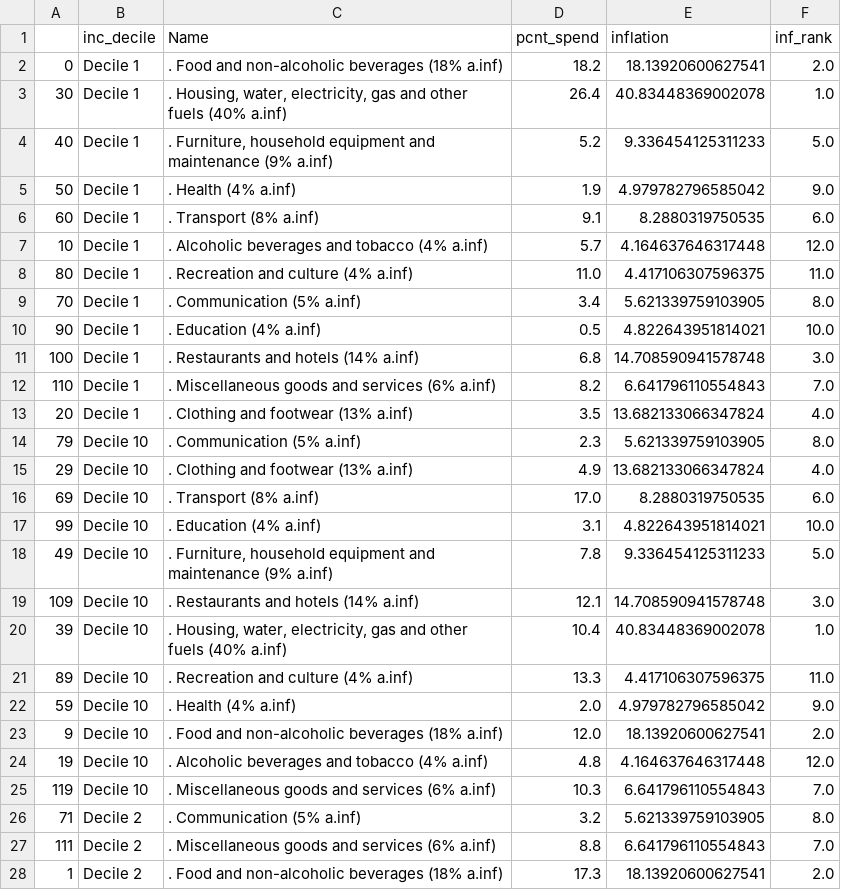
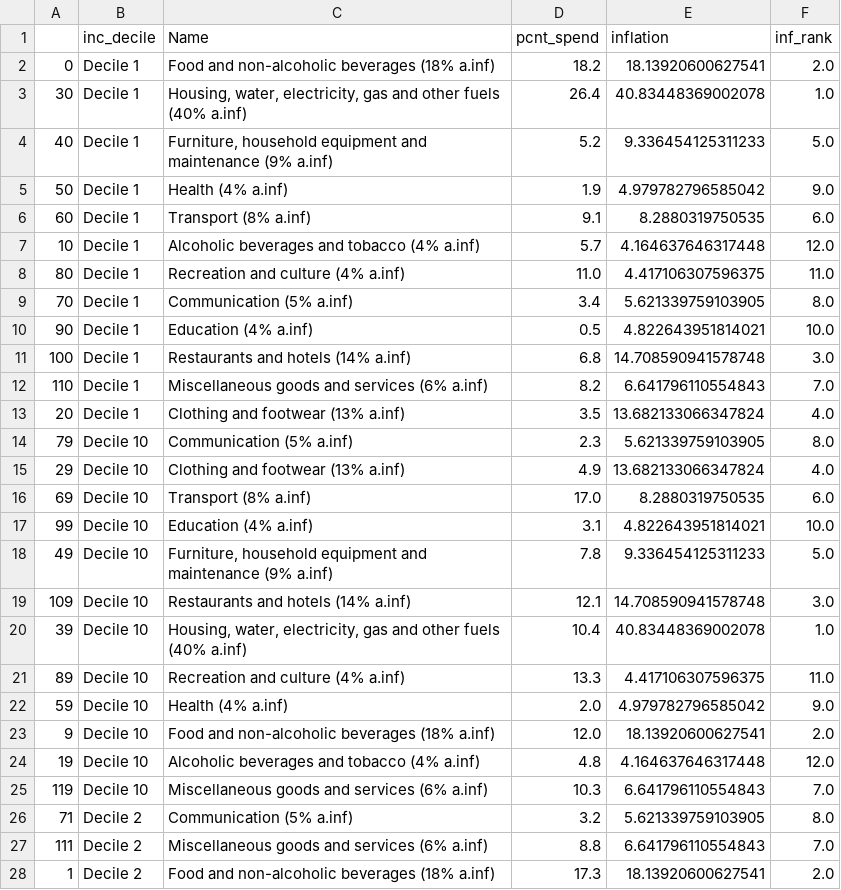
Before and after one commit to JohnBezodis/JohnBezodis.github.io, a CSV file: week8_chart1_clean.csv, drawn as a sheet; only a part is shown; the diff covers the shown part only.

Commit message:
Add files via upload

```diff
--- a/week8_chart1_clean.csv
+++ b/week8_chart1_clean.csv
@@ -1,28 +1,28 @@
 ,inc_decile,Name,pcnt_spend,inflation,inf_rank
-0,Decile 1,. Food and non-alcoholic beverages (18% a.inf),18.2,18.13920600627541,2.0
-30,Decile 1,". Housing, water, electricity, gas and other fuels (40% a.inf)",26.4,40.83448369002078,1.0
-40,Decile 1,". Furniture, household equipment and maintenance (9% a.inf)",5.2,9.336454125311233,5.0
-50,Decile 1,. Health (4% a.inf),1.9,4.979782796585042,9.0
-60,Decile 1,. Transport (8% a.inf),9.1,8.2880319750535,6.0
-10,Decile 1,. Alcoholic beverages and tobacco (4% a.inf),5.7,4.164637646317448,12.0
-80,Decile 1,. Recreation and culture (4% a.inf),11.0,4.417106307596375,11.0
-70,Decile 1,. Communication (5% a.inf),3.4,5.621339759103905,8.0
-90,Decile 1,. Education (4% a.inf),0.5,4.822643951814021,10.0
-100,Decile 1,. Restaurants and hotels (14% a.inf),6.8,14.708590941578748,3.0
-110,Decile 1,. Miscellaneous goods and services (6% a.inf),8.2,6.641796110554843,7.0
-20,Decile 1,. Clothing and footwear (13% a.inf),3.5,13.682133066347824,4.0
-79,Decile 10,. Communication (5% a.inf),2.3,5.621339759103905,8.0
-29,Decile 10,. Clothing and footwear (13% a.inf),4.9,13.682133066347824,4.0
-69,Decile 10,. Transport (8% a.inf),17.0,8.2880319750535,6.0
-99,Decile 10,. Education (4% a.inf),3.1,4.822643951814021,10.0
-49,Decile 10,". Furniture, household equipment and maintenance (9% a.inf)",7.8,9.336454125311233,5.0
-109,Decile 10,. Restaurants and hotels (14% a.inf),12.1,14.708590941578748,3.0
-39,Decile 10,". Housing, water, electricity, gas and other fuels (40% a.inf)",10.4,40.83448369002078,1.0
-89,Decile 10,. Recreation and culture (4% a.inf),13.3,4.417106307596375,11.0
-59,Decile 10,. Health (4% a.inf),2.0,4.979782796585042,9.0
-9,Decile 10,. Food and non-alcoholic beverages (18% a.inf),12.0,18.13920600627541,2.0
-19,Decile 10,. Alcoholic beverages and tobacco (4% a.inf),4.8,4.164637646317448,12.0
-119,Decile 10,. Miscellaneous goods and services (6% a.inf),10.3,6.641796110554843,7.0
-71,Decile 2,. Communication (5% a.inf),3.2,5.621339759103905,8.0
-111,Decile 2,. Miscellaneous goods and services (6% a.inf),8.8,6.641796110554843,7.0
-1,Decile 2,. Food and non-alcoholic beverages (18% a.inf),17.3,18.13920600627541,2.0
+0,Decile 1,Food and non-alcoholic beverages (18% a.inf),18.2,18.13920600627541,2.0
+30,Decile 1,"Housing, water, electricity, gas and other fuels (40% a.inf)",26.4,40.83448369002078,1.0
+40,Decile 1,"Furniture, household equipment and maintenance (9% a.inf)",5.2,9.336454125311233,5.0
+50,Decile 1,Health (4% a.inf),1.9,4.979782796585042,9.0
+60,Decile 1,Transport (8% a.inf),9.1,8.2880319750535,6.0
+10,Decile 1,Alcoholic beverages and tobacco (4% a.inf),5.7,4.164637646317448,12.0
+80,Decile 1,Recreation and culture (4% a.inf),11.0,4.417106307596375,11.0
+70,Decile 1,Communication (5% a.inf),3.4,5.621339759103905,8.0
+90,Decile 1,Education (4% a.inf),0.5,4.822643951814021,10.0
+100,Decile 1,Restaurants and hotels (14% a.inf),6.8,14.708590941578748,3.0
+110,Decile 1,Miscellaneous goods and services (6% a.inf),8.2,6.641796110554843,7.0
+20,Decile 1,Clothing and footwear (13% a.inf),3.5,13.682133066347824,4.0
+79,Decile 10,Communication (5% a.inf),2.3,5.621339759103905,8.0
+29,Decile 10,Clothing and footwear (13% a.inf),4.9,13.682133066347824,4.0
+69,Decile 10,Transport (8% a.inf),17.0,8.2880319750535,6.0
+99,Decile 10,Education (4% a.inf),3.1,4.822643951814021,10.0
+49,Decile 10,"Furniture, household equipment and maintenance (9% a.inf)",7.8,9.336454125311233,5.0
+109,Decile 10,Restaurants and hotels (14% a.inf),12.1,14.708590941578748,3.0
+39,Decile 10,"Housing, water, electricity, gas and other fuels (40% a.inf)",10.4,40.83448369002078,1.0
+89,Decile 10,Recreation and culture (4% a.inf),13.3,4.417106307596375,11.0
+59,Decile 10,Health (4% a.inf),2.0,4.979782796585042,9.0
+9,Decile 10,Food and non-alcoholic beverages (18% a.inf),12.0,18.13920600627541,2.0
+19,Decile 10,Alcoholic beverages and tobacco (4% a.inf),4.8,4.164637646317448,12.0
+119,Decile 10,Miscellaneous goods and services (6% a.inf),10.3,6.641796110554843,7.0
+71,Decile 2,Communication (5% a.inf),3.2,5.621339759103905,8.0
+111,Decile 2,Miscellaneous goods and services (6% a.inf),8.8,6.641796110554843,7.0
+1,Decile 2,Food and non-alcoholic beverages (18% a.inf),17.3,18.13920600627541,2.0
```
Also changed, not shown: 93 edited cells elsewhere in this file.
